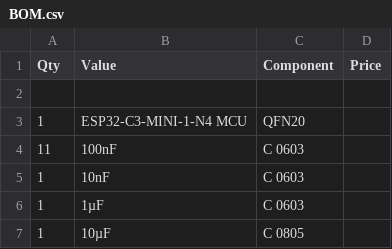
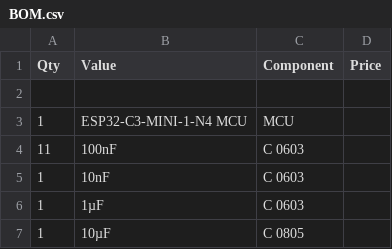
Before and after one commit to Dieu-de-l-elec/IOX-77-Devboard, a CSV file: BOM.csv, drawn as a sheet; only a part is shown.

Commit message:
Update BOM.csv

```diff
--- a/BOM.csv
+++ b/BOM.csv
@@ -2,3 +2,3 @@ Qty, Value, Component, Price
 
-1, ESP32-C3-MINI-1-N4 MCU, QFN20,
+1, ESP32-C3-MINI-1-N4 MCU, MCU,
 11, 100nF ,C 0603,
```
